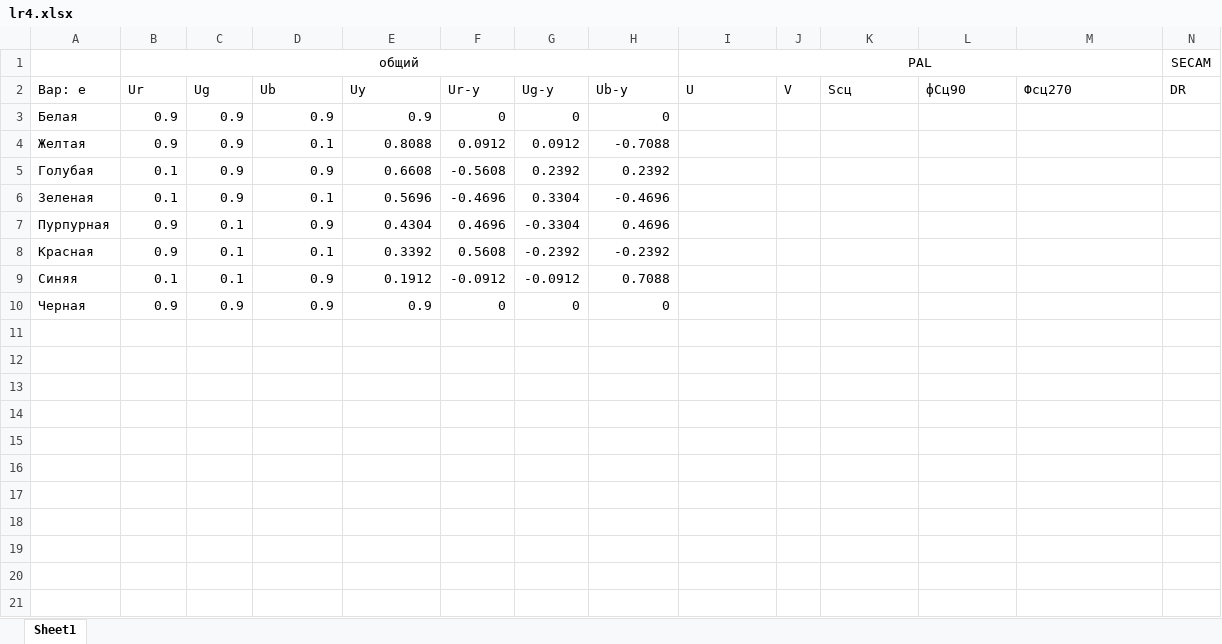
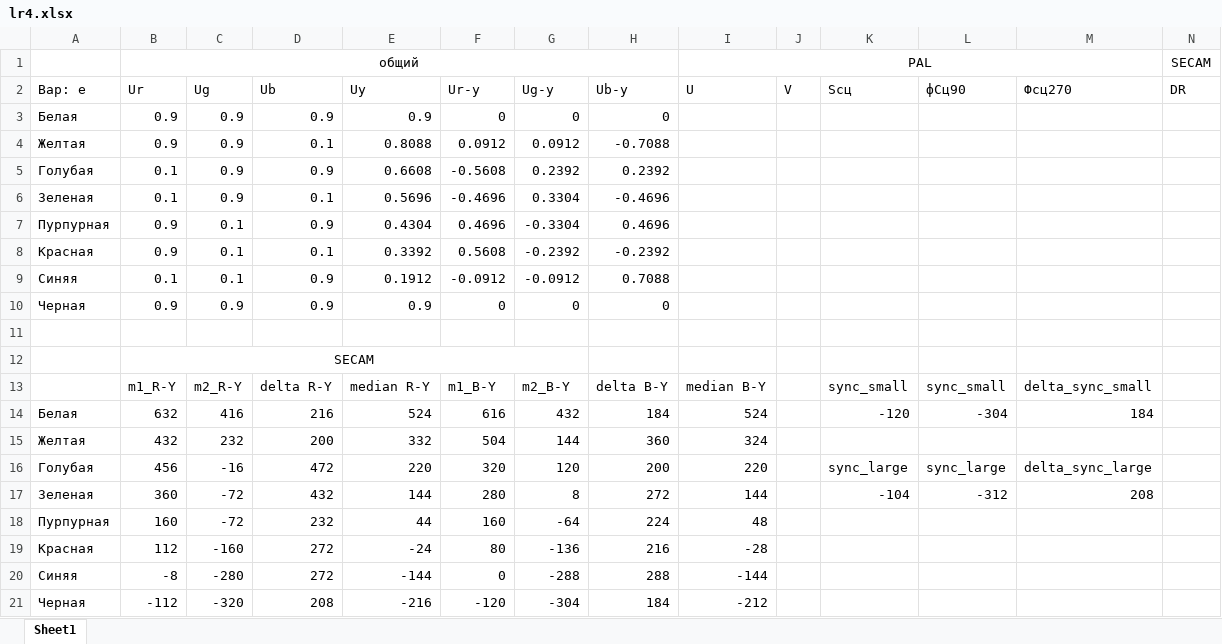
Before and after one commit to fedos21/university-stuff, an Excel workbook: ЦТ/ЛР_4/lr4.xlsx, sheet Sheet1, drawn as a sheet; only a part is shown; values as stored, in another font and other column widths than the file's, no borders; rows hold the shown columns only; the diff names each change by its address in the sheet, - before the commit and + after, or states it on an @@ line.

```diff
--- a/ЦТ/ЛР_4/lr4.xlsx (sheet Sheet1)
+++ b/ЦТ/ЛР_4/lr4.xlsx (sheet Sheet1)
+row 11: (empty)
+row 12:  | SECAM
+row 13:  | m1_R-Y | m2_R-Y | delta R-Y | median R-Y | m1_B-Y | m2_B-Y | delta B-Y | median B-Y |  | sync_small | sync_small | delta_sync_small
+row 14: Белая | 632 | 416 | 216 | 524 | 616 | 432 | 184 | 524 |  | -120 | -304 | 184
+row 15: Желтая | 432 | 232 | 200 | 332 | 504 | 144 | 360 | 324
+row 16: Голубая | 456 | -16 | 472 | 220 | 320 | 120 | 200 | 220 |  | sync_large | sync_large | delta_sync_large
+row 17: Зеленая | 360 | -72 | 432 | 144 | 280 | 8 | 272 | 144 |  | -104 | -312 | 208
+row 18: Пурпурная | 160 | -72 | 232 | 44 | 160 | -64 | 224 | 48
+row 19: Красная | 112 | -160 | 272 | -24 | 80 | -136 | 216 | -28
+row 20: Синяя | -8 | -280 | 272 | -144 | 0 | -288 | 288 | -144
+row 21: Черная | -112 | -320 | 208 | -216 | -120 | -304 | 184 | -212
```
Also changed, not shown: ЭП/LR1_p2.xlsx, ЭП/LR_2.xlsx, 47 other files.
